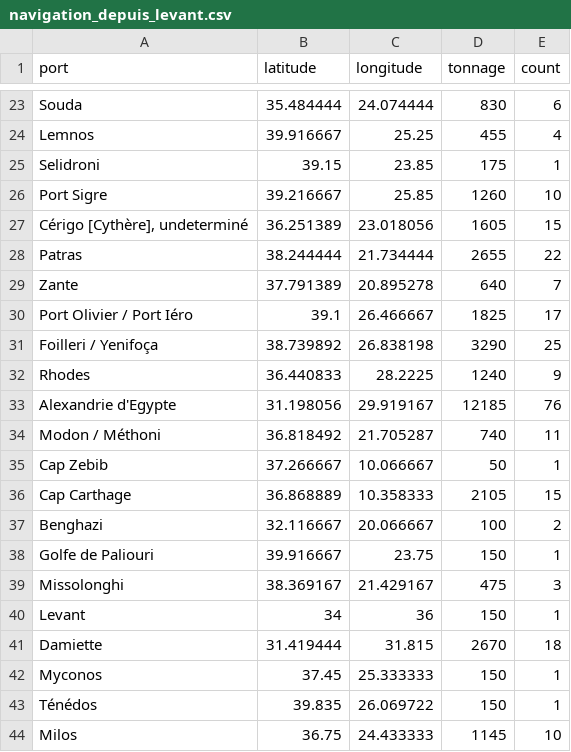
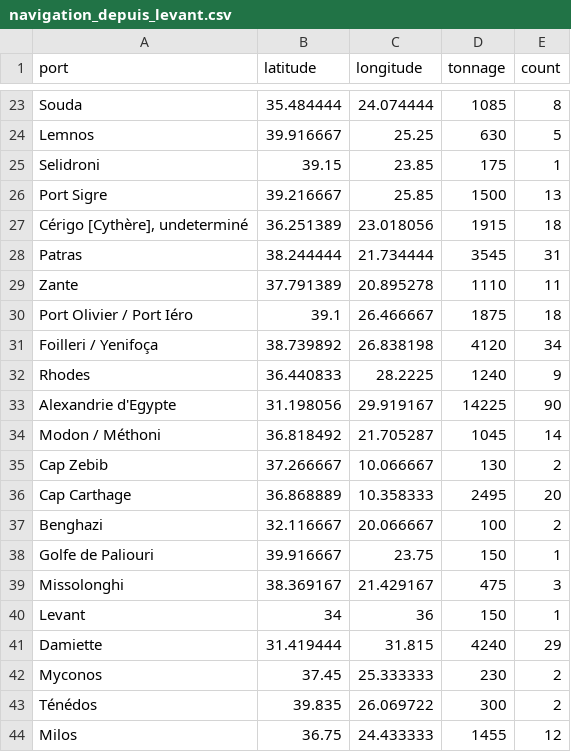
Before and after one commit to medialab/portic-storymaps-2023, a CSV file: data/navigation_depuis_levant.csv, drawn as a sheet; only a part is shown, gaps mark what is left out; the diff covers the shown part only; the diff names each change by its address in the sheet, - before the commit and + after, or states it on an @@ line.

```diff
--- a/data/navigation_depuis_levant.csv
+++ b/data/navigation_depuis_levant.csv
-D23 (tonnage): 830
+D23 (tonnage): 1085
-E23 (count): 6
+E23 (count): 8
-D24 (tonnage): 455
+D24 (tonnage): 630
-E24 (count): 4
+E24 (count): 5
-D26 (tonnage): 1260
+D26 (tonnage): 1500
-E26 (count): 10
+E26 (count): 13
-D27 (tonnage): 1605
+D27 (tonnage): 1915
-E27 (count): 15
+E27 (count): 18
-D28 (tonnage): 2655
+D28 (tonnage): 3545
-E28 (count): 22
+E28 (count): 31
-D29 (tonnage): 640
+D29 (tonnage): 1110
-E29 (count): 7
+E29 (count): 11
-D30 (tonnage): 1825
+D30 (tonnage): 1875
-E30 (count): 17
+E30 (count): 18
-D31 (tonnage): 3290
+D31 (tonnage): 4120
-E31 (count): 25
+E31 (count): 34
-D33 (tonnage): 12185
+D33 (tonnage): 14225
-E33 (count): 76
+E33 (count): 90
-D34 (tonnage): 740
+D34 (tonnage): 1045
-E34 (count): 11
+E34 (count): 14
-D35 (tonnage): 50
+D35 (tonnage): 130
-E35 (count): 1
+E35 (count): 2
-D36 (tonnage): 2105
+D36 (tonnage): 2495
-E36 (count): 15
+E36 (count): 20
-D41 (tonnage): 2670
+D41 (tonnage): 4240
-E41 (count): 18
+E41 (count): 29
-D42 (tonnage): 150
+D42 (tonnage): 230
-E42:E43 (count): 1
+E42:E43 (count): 2
-D43 (tonnage): 150
+D43 (tonnage): 300
-D44 (tonnage): 1145
+D44 (tonnage): 1455
-E44 (count): 10
+E44 (count): 12
```
Also changed, not shown: 10 added rows and 112 edited cells elsewhere in this file, data/compare_french_ships_to_marseille_accross_time.csv, data/evolution-exports-levant.csv, 28 other files.
